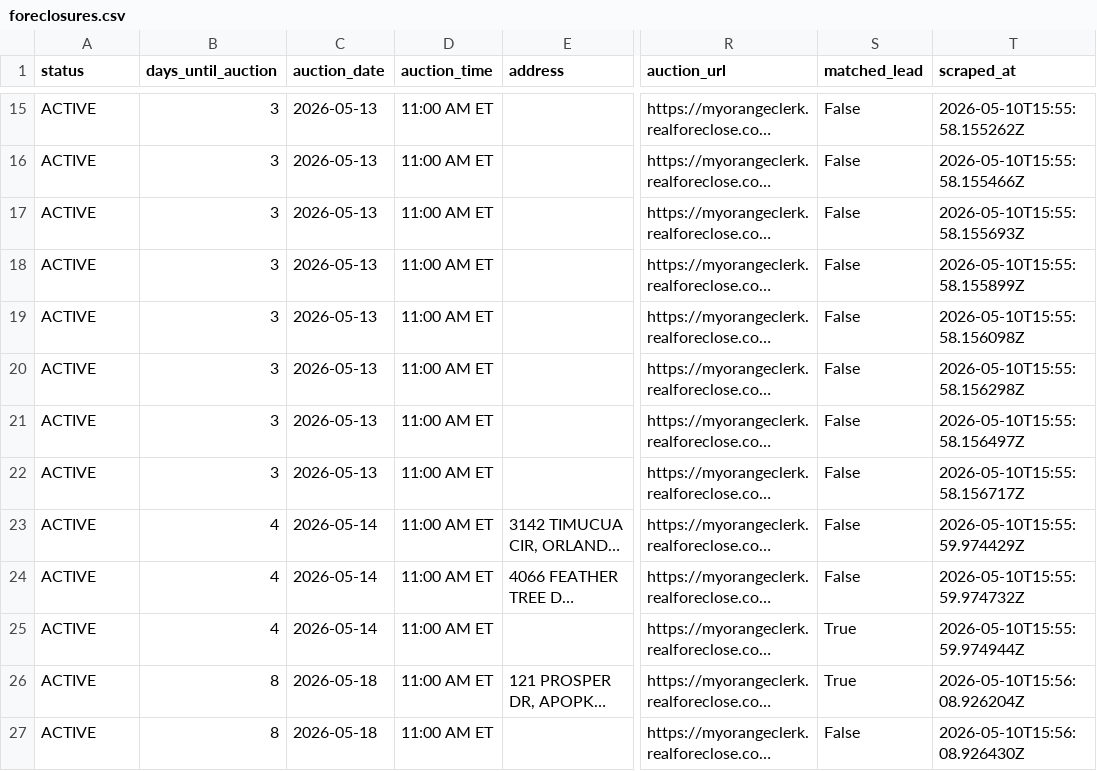
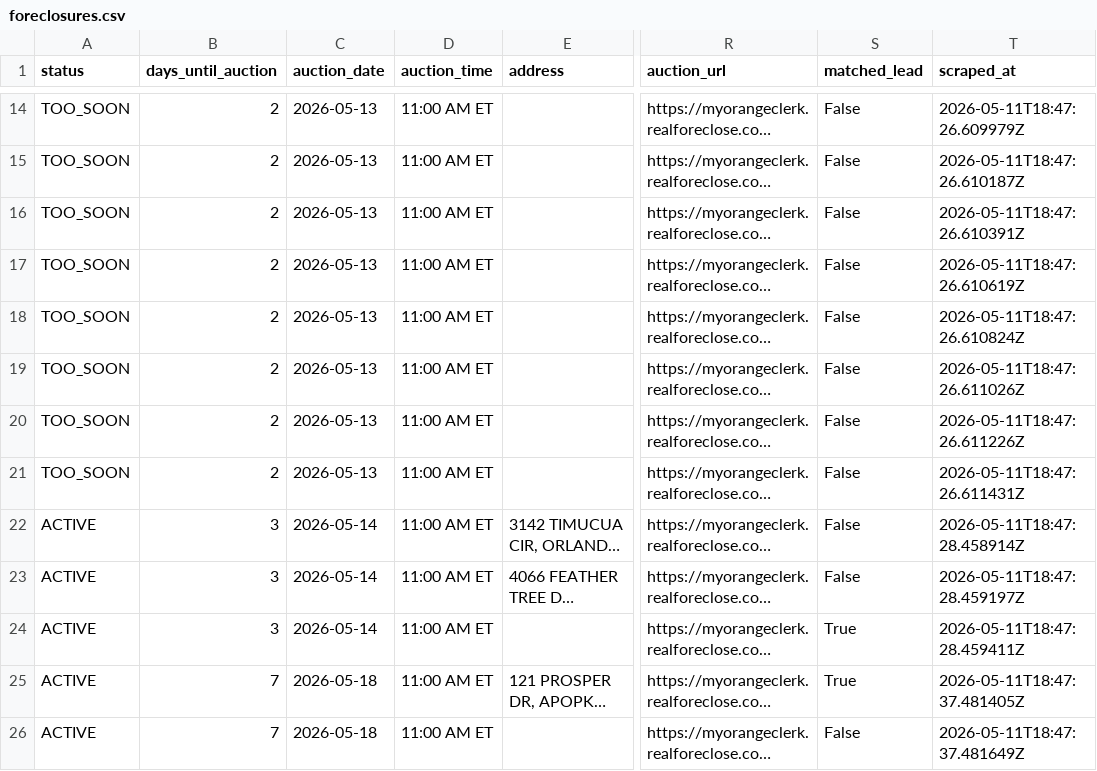
Before and after one commit to bigbuckoffers/OrangeCounty_Intel, a CSV file: data/foreclosures.csv, drawn as a sheet; only a part is shown, gaps mark what is left out; long unchanged cells end in …; addresses are those after the commit; the diff covers the shown part only; the diff names each change by its address in the sheet, - before the commit and + after, or states it on an @@ line.

```diff
--- a/data/foreclosures.csv
+++ b/data/foreclosures.csv
-A14:A21 (status): ACTIVE
+A14:A21 (status): TOO_SOON
-B14:B21 (days_until_auction): 3
+B14:B21 (days_until_auction): 2
-T14 (scraped_at): 2026-05-10T15:55:58.155262Z
+T14 (scraped_at): 2026-05-11T18:47:26.609979Z
-T15 (scraped_at): 2026-05-10T15:55:58.155466Z
+T15 (scraped_at): 2026-05-11T18:47:26.610187Z
-T16 (scraped_at): 2026-05-10T15:55:58.155693Z
+T16 (scraped_at): 2026-05-11T18:47:26.610391Z
-T17 (scraped_at): 2026-05-10T15:55:58.155899Z
+T17 (scraped_at): 2026-05-11T18:47:26.610619Z
-T18 (scraped_at): 2026-05-10T15:55:58.156098Z
+T18 (scraped_at): 2026-05-11T18:47:26.610824Z
-T19 (scraped_at): 2026-05-10T15:55:58.156298Z
+T19 (scraped_at): 2026-05-11T18:47:26.611026Z
-T20 (scraped_at): 2026-05-10T15:55:58.156497Z
+T20 (scraped_at): 2026-05-11T18:47:26.611226Z
-T21 (scraped_at): 2026-05-10T15:55:58.156717Z
+T21 (scraped_at): 2026-05-11T18:47:26.611431Z
-B22:B24 (days_until_auction): 4
+B22:B24 (days_until_auction): 3
-T22 (scraped_at): 2026-05-10T15:55:59.974429Z
+T22 (scraped_at): 2026-05-11T18:47:28.458914Z
-T23 (scraped_at): 2026-05-10T15:55:59.974732Z
+T23 (scraped_at): 2026-05-11T18:47:28.459197Z
-T24 (scraped_at): 2026-05-10T15:55:59.974944Z
+T24 (scraped_at): 2026-05-11T18:47:28.459411Z
-B25:B26 (days_until_auction): 8
+B25:B26 (days_until_auction): 7
-T25 (scraped_at): 2026-05-10T15:56:08.926204Z
+T25 (scraped_at): 2026-05-11T18:47:37.481405Z
-T26 (scraped_at): 2026-05-10T15:56:08.926430Z
+T26 (scraped_at): 2026-05-11T18:47:37.481649Z
```
Also changed, not shown: 1 removed row and 78 edited cells elsewhere in this file, 2 other files.
